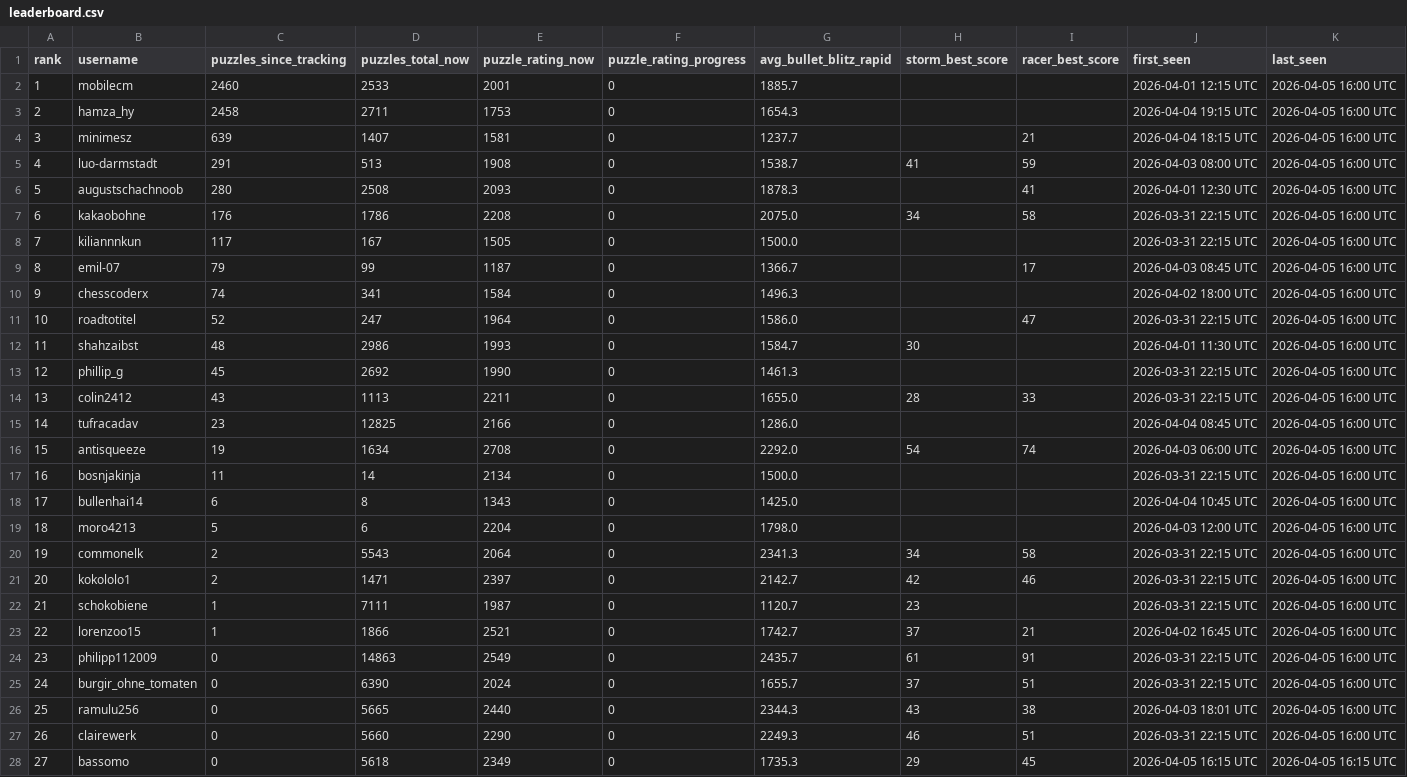
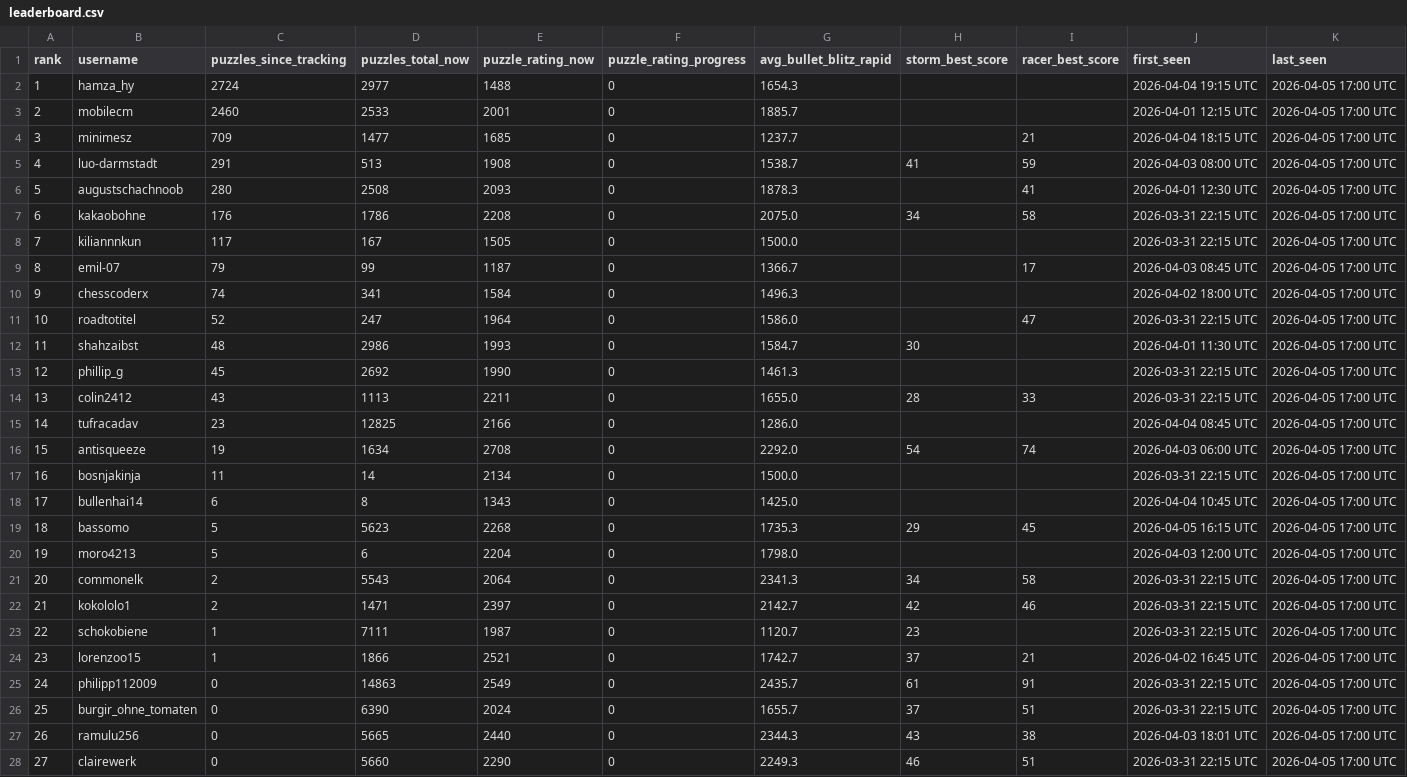
Before and after one commit to hsjAlex/TaktikSpektakel, a CSV file: data/leaderboard.csv, drawn as a sheet; only a part is shown; the diff covers the shown part only.

```diff
--- a/data/leaderboard.csv
+++ b/data/leaderboard.csv
@@ -1,28 +1,28 @@
 rank,username,puzzles_since_tracking,puzzles_total_now,puzzle_rating_now,puzzle_rating_progress,avg_bullet_blitz_rapid,storm_best_score,racer_best_score,first_seen,last_seen
-1,mobilecm,2460,2533,2001,0,1885.7,,,2026-04-01 12:15 UTC,2026-04-05 16:00 UTC
-2,hamza_hy,2458,2711,1753,0,1654.3,,,2026-04-04 19:15 UTC,2026-04-05 16:00 UTC
-3,minimesz,639,1407,1581,0,1237.7,,21,2026-04-04 18:15 UTC,2026-04-05 16:00 UTC
-4,luo-darmstadt,291,513,1908,0,1538.7,41,59,2026-04-03 08:00 UTC,2026-04-05 16:00 UTC
-5,augustschachnoob,280,2508,2093,0,1878.3,,41,2026-04-01 12:30 UTC,2026-04-05 16:00 UTC
-6,kakaobohne,176,1786,2208,0,2075.0,34,58,2026-03-31 22:15 UTC,2026-04-05 16:00 UTC
-7,kiliannnkun,117,167,1505,0,1500.0,,,2026-03-31 22:15 UTC,2026-04-05 16:00 UTC
-8,emil-07,79,99,1187,0,1366.7,,17,2026-04-03 08:45 UTC,2026-04-05 16:00 UTC
-9,chesscoderx,74,341,1584,0,1496.3,,,2026-04-02 18:00 UTC,2026-04-05 16:00 UTC
-10,roadtotitel,52,247,1964,0,1586.0,,47,2026-03-31 22:15 UTC,2026-04-05 16:00 UTC
-11,shahzaibst,48,2986,1993,0,1584.7,30,,2026-04-01 11:30 UTC,2026-04-05 16:00 UTC
-12,phillip_g,45,2692,1990,0,1461.3,,,2026-03-31 22:15 UTC,2026-04-05 16:00 UTC
-13,colin2412,43,1113,2211,0,1655.0,28,33,2026-03-31 22:15 UTC,2026-04-05 16:00 UTC
-14,tufracadav,23,12825,2166,0,1286.0,,,2026-04-04 08:45 UTC,2026-04-05 16:00 UTC
-15,antisqueeze,19,1634,2708,0,2292.0,54,74,2026-04-03 06:00 UTC,2026-04-05 16:00 UTC
-16,bosnjakinja,11,14,2134,0,1500.0,,,2026-03-31 22:15 UTC,2026-04-05 16:00 UTC
-17,bullenhai14,6,8,1343,0,1425.0,,,2026-04-04 10:45 UTC,2026-04-05 16:00 UTC
-18,moro4213,5,6,2204,0,1798.0,,,2026-04-03 12:00 UTC,2026-04-05 16:00 UTC
-19,commonelk,2,5543,2064,0,2341.3,34,58,2026-03-31 22:15 UTC,2026-04-05 16:00 UTC
-20,kokololo1,2,1471,2397,0,2142.7,42,46,2026-03-31 22:15 UTC,2026-04-05 16:00 UTC
-21,schokobiene,1,7111,1987,0,1120.7,23,,2026-03-31 22:15 UTC,2026-04-05 16:00 UTC
-22,lorenzoo15,1,1866,2521,0,1742.7,37,21,2026-04-02 16:45 UTC,2026-04-05 16:00 UTC
-23,philipp112009,0,14863,2549,0,2435.7,61,91,2026-03-31 22:15 UTC,2026-04-05 16:00 UTC
-24,burgir_ohne_tomaten,0,6390,2024,0,1655.7,37,51,2026-03-31 22:15 UTC,2026-04-05 16:00 UTC
-25,ramulu256,0,5665,2440,0,2344.3,43,38,2026-04-03 18:01 UTC,2026-04-05 16:00 UTC
-26,clairewerk,0,5660,2290,0,2249.3,46,51,2026-03-31 22:15 UTC,2026-04-05 16:00 UTC
-27,bassomo,0,5618,2349,0,1735.3,29,45,2026-04-05 16:15 UTC,2026-04-05 16:15 UTC
+1,hamza_hy,2724,2977,1488,0,1654.3,,,2026-04-04 19:15 UTC,2026-04-05 17:00 UTC
+2,mobilecm,2460,2533,2001,0,1885.7,,,2026-04-01 12:15 UTC,2026-04-05 17:00 UTC
+3,minimesz,709,1477,1685,0,1237.7,,21,2026-04-04 18:15 UTC,2026-04-05 17:00 UTC
+4,luo-darmstadt,291,513,1908,0,1538.7,41,59,2026-04-03 08:00 UTC,2026-04-05 17:00 UTC
+5,augustschachnoob,280,2508,2093,0,1878.3,,41,2026-04-01 12:30 UTC,2026-04-05 17:00 UTC
+6,kakaobohne,176,1786,2208,0,2075.0,34,58,2026-03-31 22:15 UTC,2026-04-05 17:00 UTC
+7,kiliannnkun,117,167,1505,0,1500.0,,,2026-03-31 22:15 UTC,2026-04-05 17:00 UTC
+8,emil-07,79,99,1187,0,1366.7,,17,2026-04-03 08:45 UTC,2026-04-05 17:00 UTC
+9,chesscoderx,74,341,1584,0,1496.3,,,2026-04-02 18:00 UTC,2026-04-05 17:00 UTC
+10,roadtotitel,52,247,1964,0,1586.0,,47,2026-03-31 22:15 UTC,2026-04-05 17:00 UTC
+11,shahzaibst,48,2986,1993,0,1584.7,30,,2026-04-01 11:30 UTC,2026-04-05 17:00 UTC
+12,phillip_g,45,2692,1990,0,1461.3,,,2026-03-31 22:15 UTC,2026-04-05 17:00 UTC
+13,colin2412,43,1113,2211,0,1655.0,28,33,2026-03-31 22:15 UTC,2026-04-05 17:00 UTC
+14,tufracadav,23,12825,2166,0,1286.0,,,2026-04-04 08:45 UTC,2026-04-05 17:00 UTC
+15,antisqueeze,19,1634,2708,0,2292.0,54,74,2026-04-03 06:00 UTC,2026-04-05 17:00 UTC
+16,bosnjakinja,11,14,2134,0,1500.0,,,2026-03-31 22:15 UTC,2026-04-05 17:00 UTC
+17,bullenhai14,6,8,1343,0,1425.0,,,2026-04-04 10:45 UTC,2026-04-05 17:00 UTC
+18,bassomo,5,5623,2268,0,1735.3,29,45,2026-04-05 16:15 UTC,2026-04-05 17:00 UTC
+19,moro4213,5,6,2204,0,1798.0,,,2026-04-03 12:00 UTC,2026-04-05 17:00 UTC
+20,commonelk,2,5543,2064,0,2341.3,34,58,2026-03-31 22:15 UTC,2026-04-05 17:00 UTC
+21,kokololo1,2,1471,2397,0,2142.7,42,46,2026-03-31 22:15 UTC,2026-04-05 17:00 UTC
+22,schokobiene,1,7111,1987,0,1120.7,23,,2026-03-31 22:15 UTC,2026-04-05 17:00 UTC
+23,lorenzoo15,1,1866,2521,0,1742.7,37,21,2026-04-02 16:45 UTC,2026-04-05 17:00 UTC
+24,philipp112009,0,14863,2549,0,2435.7,61,91,2026-03-31 22:15 UTC,2026-04-05 17:00 UTC
+25,burgir_ohne_tomaten,0,6390,2024,0,1655.7,37,51,2026-03-31 22:15 UTC,2026-04-05 17:00 UTC
+26,ramulu256,0,5665,2440,0,2344.3,43,38,2026-04-03 18:01 UTC,2026-04-05 17:00 UTC
+27,clairewerk,0,5660,2290,0,2249.3,46,51,2026-03-31 22:15 UTC,2026-04-05 17:00 UTC
```
Also changed, not shown: 22 edited cells elsewhere in this file, data/tactics_history.csv.
